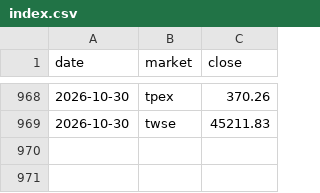
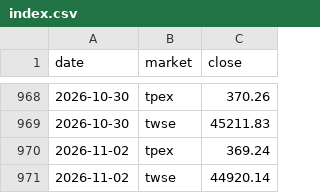
Before and after one commit to thomaschko/quietfolio-data, a CSV file: margin_hist/index.csv, drawn as a sheet; only a part is shown, gaps mark what is left out.

```diff
--- a/margin_hist/index.csv
+++ b/margin_hist/index.csv
@@ -969 +969,3 @@ date,market,close
 2026-10-30,twse,45211.83
+2026-11-02,tpex,369.24
+2026-11-02,twse,44920.14
```
Also changed, not shown: 5 other files.
